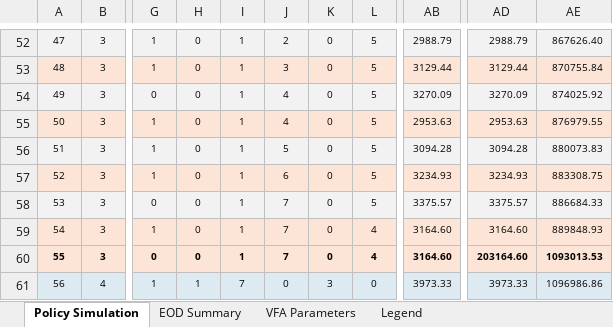
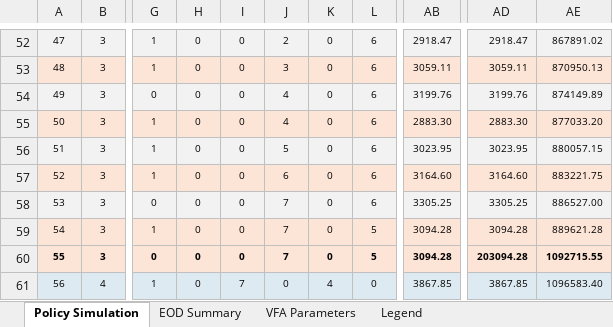
Before and after one commit to mfadaki/dynamic_dispatching, an Excel workbook: dispatching_policy_report.xlsx, sheet Policy Simulation, drawn as a sheet; only a part is shown, gaps mark what is left out; values as stored, in another font and other column widths than the file's, no borders; the diff covers the shown part only; the diff names each change by its address in the sheet, - before the commit and + after, or states it on an @@ line.

```diff
--- a/dispatching_policy_report.xlsx (sheet Policy Simulation)
+++ b/dispatching_policy_report.xlsx (sheet Policy Simulation)
-I52:I60: 1
+I52:I60: 0
-L52:L58: 5
+L52:L58: 6
-AB52: 2988.79
+AB52: 2918.47
-AD52: 2988.79
+AD52: 2918.47
-AE52: 867626.40
+AE52: 867891.02
-AB53: 3129.44
+AB53: 3059.11
-AD53: 3129.44
+AD53: 3059.11
-AE53: 870755.84
+AE53: 870950.13
-AB54: 3270.09
+AB54: 3199.76
-AD54: 3270.09
+AD54: 3199.76
-AE54: 874025.92
+AE54: 874149.89
-AB55: 2953.63
+AB55: 2883.30
-AD55: 2953.63
+AD55: 2883.30
-AE55: 876979.55
+AE55: 877033.20
-AB56: 3094.28
+AB56: 3023.95
-AD56: 3094.28
+AD56: 3023.95
-AE56: 880073.83
+AE56: 880057.15
-AB57: 3234.93
+AB57: 3164.60
-AD57: 3234.93
+AD57: 3164.60
-AE57: 883308.75
+AE57: 883221.75
-AB58: 3375.57
+AB58: 3305.25
-AD58: 3375.57
+AD58: 3305.25
-AE58: 886684.33
+AE58: 886527.00
-L59:L60: 4
+L59:L60: 5
-AB59:AB60: 3164.60
+AB59:AB60: 3094.28
-AD59: 3164.60
+AD59: 3094.28
-AE59: 889848.93
+AE59: 889621.28
-AD60: 203164.60
+AD60: 203094.28
-AE60: 1093013.53
+AE60: 1092715.55
-H61: 1
+H61: 0
-K61: 3
+K61: 4
-AB61: 3973.33
+AB61: 3867.85
-AD61: 3973.33
+AD61: 3867.85
-AE61: 1096986.86
+AE61: 1096583.40
```
Also changed, not shown: 111 edited cells and cell formats elsewhere in this sheet, sheet EOD Summary, sheet VFA Parameters, 18 other files.
